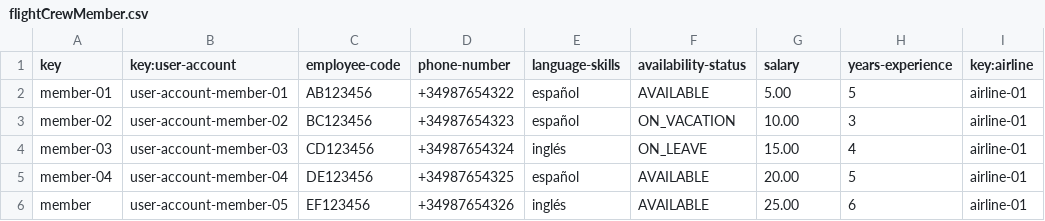
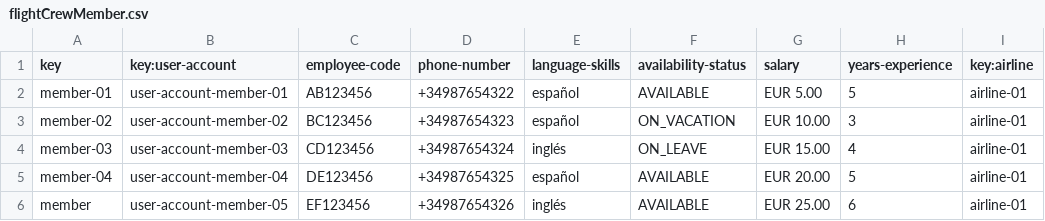
Before and after one commit to BVP2455/Acme-ANS-C2, a CSV file: src/main/resources/WEB-INF/data/sample/flightCrewMember.csv, drawn as a sheet.

Commit message:
fix: validMoney correct format

```diff
--- a/src/main/resources/WEB-INF/data/sample/flightCrewMember.csv
+++ b/src/main/resources/WEB-INF/data/sample/flightCrewMember.csv
@@ -1,6 +1,6 @@
 key,key:user-account,employee-code,phone-number,language-skills,availability-status,salary,years-experience,key:airline
-member-01,user-account-member-01,"AB123456","+34987654322","español",AVAILABLE,5.00,5,airline-01
-member-02,user-account-member-02,"BC123456","+34987654323","español",ON_VACATION,10.00,3,airline-01
-member-03,user-account-member-03,"CD123456","+34987654324","inglés",ON_LEAVE,15.00,4,airline-01
-member-04,user-account-member-04,"DE123456","+34987654325","español",AVAILABLE,20.00,5,airline-01
-member,user-account-member-05,"EF123456","+34987654326","inglés",AVAILABLE,25.00,6,airline-01
+member-01,user-account-member-01,"AB123456","+34987654322","español",AVAILABLE,EUR 5.00,5,airline-01
+member-02,user-account-member-02,"BC123456","+34987654323","español",ON_VACATION,EUR 10.00,3,airline-01
+member-03,user-account-member-03,"CD123456","+34987654324","inglés",ON_LEAVE,EUR 15.00,4,airline-01
+member-04,user-account-member-04,"DE123456","+34987654325","español",AVAILABLE,EUR 20.00,5,airline-01
+member,user-account-member-05,"EF123456","+34987654326","inglés",AVAILABLE,EUR 25.00,6,airline-01
```
